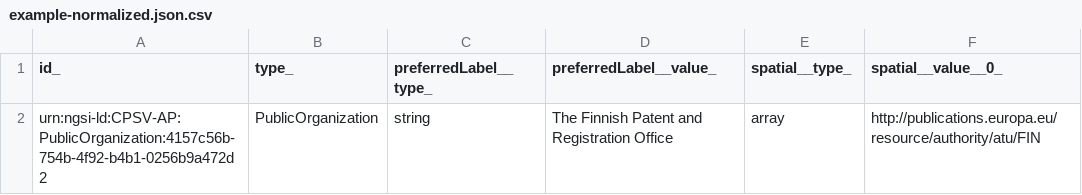
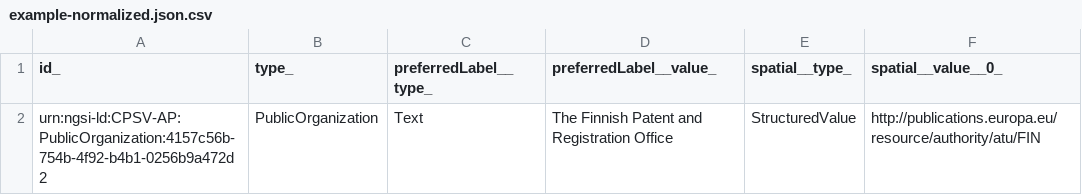
Before and after one commit to smart-data-models/dataModel.CPSV-AP, a CSV file: PublicOrganization/examples/example-normalized.json.csv, drawn as a sheet.

Commit message:
Exported example to csv example-normalized.json

```diff
--- a/PublicOrganization/examples/example-normalized.json.csv
+++ b/PublicOrganization/examples/example-normalized.json.csv
@@ -1,2 +1,2 @@
 "id_", "type_", "preferredLabel__type_", "preferredLabel__value_", "spatial__type_", "spatial__value__0_"
-"urn:ngsi-ld:CPSV-AP:PublicOrganization:4157c56b-754b-4f92-b4b1-0256b9a472d2", "PublicOrganization", "string", "The Finnish Patent and Registration Office", "array", "http://publications.europa.eu/resource/authority/atu/FIN"
+"urn:ngsi-ld:CPSV-AP:PublicOrganization:4157c56b-754b-4f92-b4b1-0256b9a472d2", "PublicOrganization", "Text", "The Finnish Patent and Registration Office", "StructuredValue", "http://publications.europa.eu/resource/authority/atu/FIN"
```
